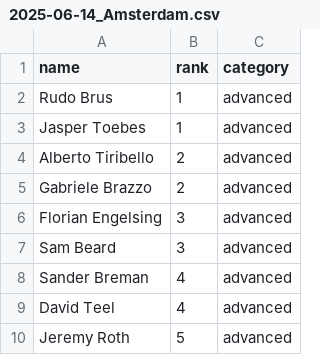
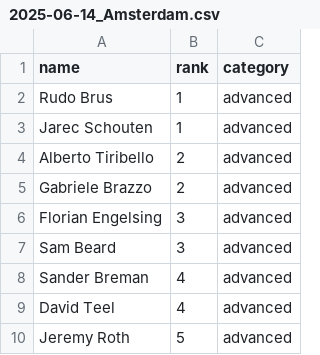
Before and after one commit to RudoBrus/dutch-roundnet-ranking, a CSV file: ranking_calculator/tournament_data/2025-06-14_Amsterdam.csv, drawn as a sheet; only a part is shown.

Commit message:
Jasper Toebes was Jarec Schouten instead

```diff
--- a/ranking_calculator/tournament_data/2025-06-14_Amsterdam.csv
+++ b/ranking_calculator/tournament_data/2025-06-14_Amsterdam.csv
@@ -2,3 +2,3 @@ name,rank,category
 Rudo Brus,1,advanced
-Jasper Toebes,1,advanced
+Jarec Schouten,1,advanced
 Alberto Tiribello,2,advanced
```
